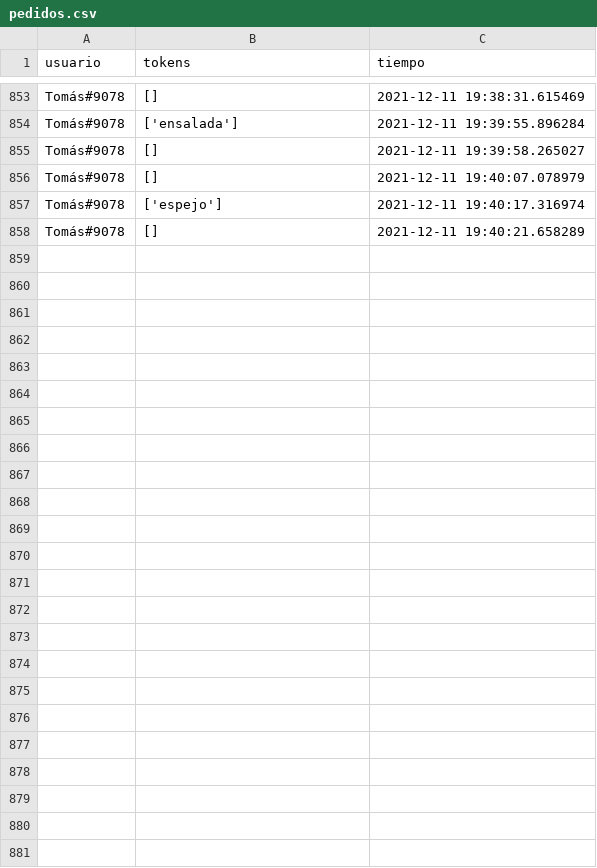
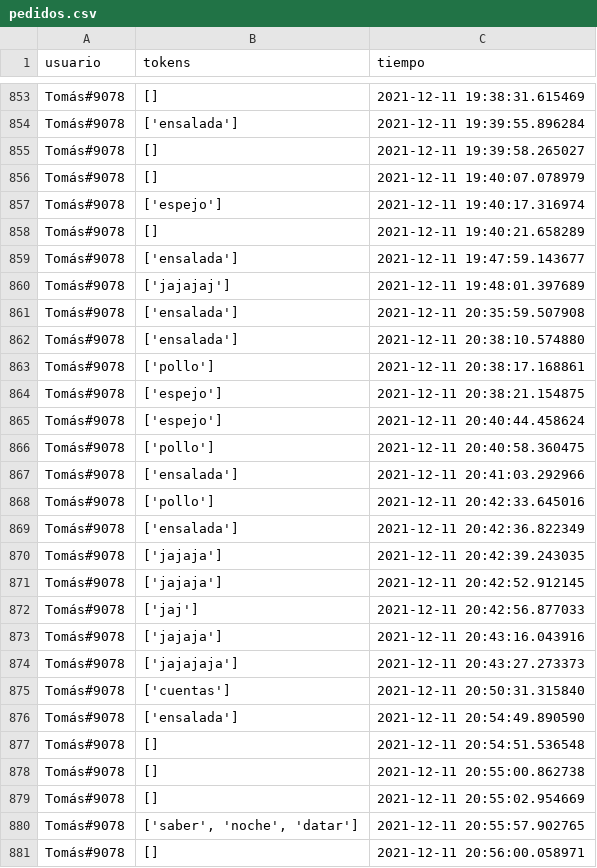
Before and after one commit to evilelmo-corp/alfobot, a CSV file: cogs/datos/pedidos.csv, drawn as a sheet; only a part is shown, gaps mark what is left out; the diff names each change by its address in the sheet, - before the commit and + after, or states it on an @@ line.

```diff
--- a/cogs/datos/pedidos.csv
+++ b/cogs/datos/pedidos.csv
+row 859: Tomás#9078 | ['ensalada'] | 2021-12-11 19:47:59.143677
+row 860: Tomás#9078 | ['jajajaj'] | 2021-12-11 19:48:01.397689
+row 861: Tomás#9078 | ['ensalada'] | 2021-12-11 20:35:59.507908
+row 862: Tomás#9078 | ['ensalada'] | 2021-12-11 20:38:10.574880
+row 863: Tomás#9078 | ['pollo'] | 2021-12-11 20:38:17.168861
+row 864: Tomás#9078 | ['espejo'] | 2021-12-11 20:38:21.154875
+row 865: Tomás#9078 | ['espejo'] | 2021-12-11 20:40:44.458624
+row 866: Tomás#9078 | ['pollo'] | 2021-12-11 20:40:58.360475
+row 867: Tomás#9078 | ['ensalada'] | 2021-12-11 20:41:03.292966
+row 868: Tomás#9078 | ['pollo'] | 2021-12-11 20:42:33.645016
+row 869: Tomás#9078 | ['ensalada'] | 2021-12-11 20:42:36.822349
+row 870: Tomás#9078 | ['jajaja'] | 2021-12-11 20:42:39.243035
+row 871: Tomás#9078 | ['jajaja'] | 2021-12-11 20:42:52.912145
+row 872: Tomás#9078 | ['jaj'] | 2021-12-11 20:42:56.877033
+row 873: Tomás#9078 | ['jajaja'] | 2021-12-11 20:43:16.043916
+row 874: Tomás#9078 | ['jajajaja'] | 2021-12-11 20:43:27.273373
+row 875: Tomás#9078 | ['cuentas'] | 2021-12-11 20:50:31.315840
+row 876: Tomás#9078 | ['ensalada'] | 2021-12-11 20:54:49.890590
+row 877: Tomás#9078 | [] | 2021-12-11 20:54:51.536548
+row 878: Tomás#9078 | [] | 2021-12-11 20:55:00.862738
+row 879: Tomás#9078 | [] | 2021-12-11 20:55:02.954669
+row 880: Tomás#9078 | ['saber', 'noche', 'datar'] | 2021-12-11 20:55:57.902765
+row 881: Tomás#9078 | [] | 2021-12-11 20:56:00.058971
```
Also changed, not shown: cogs/datos/inputs.csv, 5 other files.
